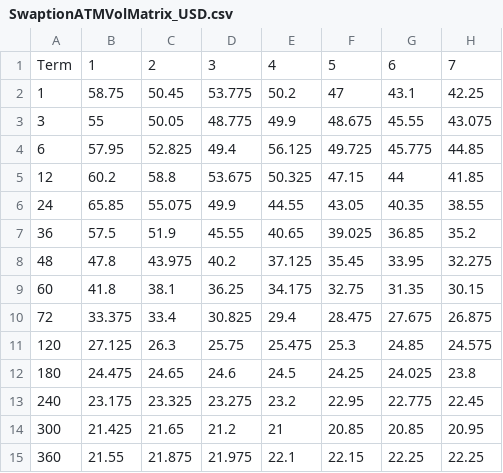
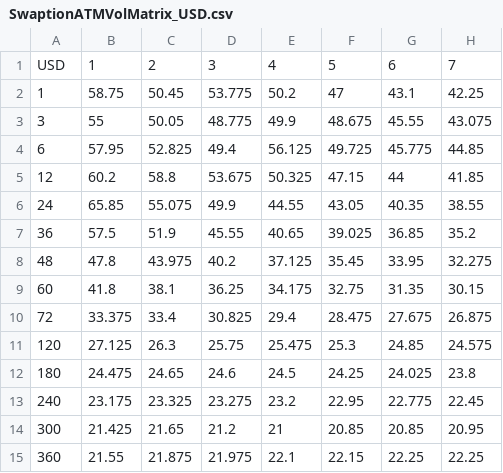
Before and after one commit to wbzhang2007/DymonRepo-1, a CSV file: DymonProject/DymonProject/SwaptionATMVolMatrix_USD.csv, drawn as a sheet; only a part is shown; the diff names each change by its address in the sheet, - before the commit and + after, or states it on an @@ line.

Commit message:
swaption ATM vol matrix read from file okay
swaption ATM vol matrix read from file okay

```diff
--- a/DymonProject/DymonProject/SwaptionATMVolMatrix_USD.csv
+++ b/DymonProject/DymonProject/SwaptionATMVolMatrix_USD.csv
-A1: Term
+A1: USD
```
Also changed, not shown: 7 other files.
